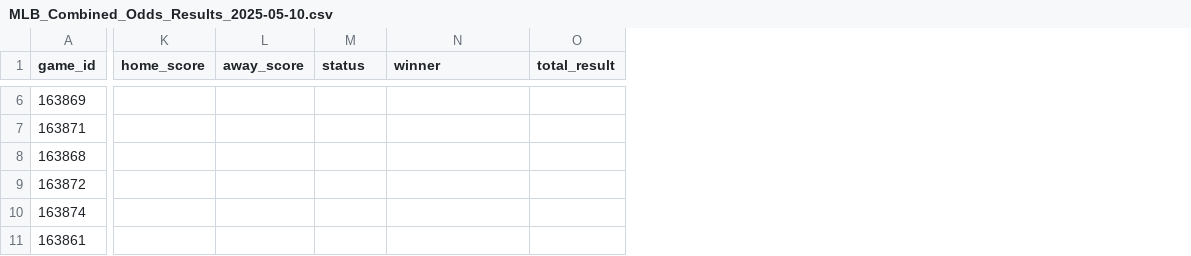
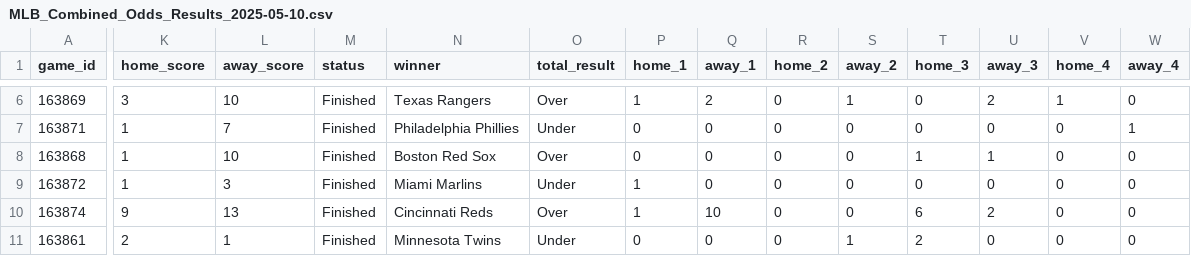
Before and after one commit to jameskroeker/mlb-betting-data-pipeline, a CSV file: data/daily/MLB_Combined_Odds_Results_2025-05-10.csv, drawn as a sheet; only a part is shown, gaps mark what is left out; the diff covers the shown part only; the diff names each change by its address in the sheet, - before the commit and + after, or states it on an @@ line.

```diff
--- a/data/daily/MLB_Combined_Odds_Results_2025-05-10.csv
+++ b/data/daily/MLB_Combined_Odds_Results_2025-05-10.csv
+column P (home_1), rows 6-11: 1 | 0 | 0 | 1 | 1 | 0
+column Q (away_1), rows 6-11: 2 | 0 | 0 | 0 | 10 | 0
+column R (home_2), rows 6-11: all 0
+column S (away_2), rows 6-11: 1 | 0 | 0 | 0 | 0 | 1
+column T (home_3), rows 6-11: 0 | 0 | 1 | 0 | 6 | 2
+column U (away_3), rows 6-11: 2 | 0 | 1 | 0 | 2 | 0
+column V (home_4), rows 6-11: 1 | 0 | 0 | 0 | 0 | 0
+column W (away_4), rows 6-11: 0 | 1 | 0 | 0 | 0 | 0
-K6 (home_score): (empty)
+K6 (home_score): 3
-L6 (away_score): (empty)
+L6 (away_score): 10
-M6:M11 (status): (empty)
+M6:M11 (status): Finished
-N6 (winner): (empty)
+N6 (winner): Texas Rangers
-O6 (total_result): (empty)
+O6 (total_result): Over
-K7:K9 (home_score): (empty)
+K7:K9 (home_score): 1
-L7 (away_score): (empty)
+L7 (away_score): 7
-N7 (winner): (empty)
+N7 (winner): Philadelphia Phillies
-O7 (total_result): (empty)
+O7 (total_result): Under
-L8 (away_score): (empty)
+L8 (away_score): 10
-N8 (winner): (empty)
+N8 (winner): Boston Red Sox
-O8 (total_result): (empty)
+O8 (total_result): Over
-L9 (away_score): (empty)
+L9 (away_score): 3
-N9 (winner): (empty)
+N9 (winner): Miami Marlins
-O9 (total_result): (empty)
+O9 (total_result): Under
-K10 (home_score): (empty)
+K10 (home_score): 9
-L10 (away_score): (empty)
+L10 (away_score): 13
-N10 (winner): (empty)
+N10 (winner): Cincinnati Reds
-O10 (total_result): (empty)
+O10 (total_result): Over
-K11 (home_score): (empty)
+K11 (home_score): 2
-L11 (away_score): (empty)
+L11 (away_score): 1
-N11 (winner): (empty)
+N11 (winner): Minnesota Twins
-O11 (total_result): (empty)
+O11 (total_result): Under
```
Also changed, not shown: 10 added columns and 67 edited cells elsewhere in this file, 2 other files.
